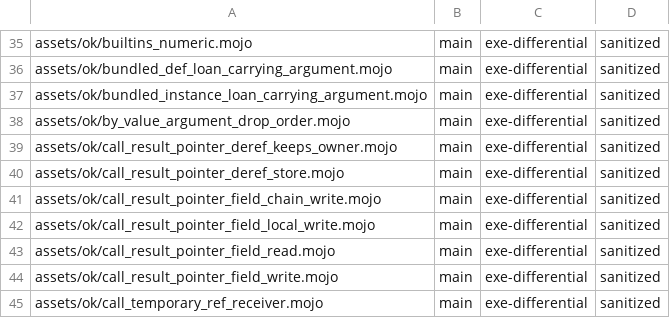
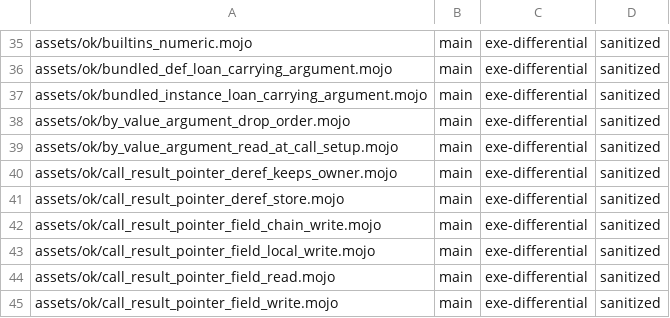
Before and after one commit to bpr/mojito, a TSV file: conformance/pliron-parity.tsv, drawn as a sheet; only a part is shown, gaps mark what is left out; the shorter side is filled out with more unchanged rows; the diff names each change by its address in the sheet, - before the commit and + after, or states it on an @@ line.

```diff
--- a/conformance/pliron-parity.tsv
+++ b/conformance/pliron-parity.tsv
+row 39: assets/ok/by_value_argument_read_at_call_setup.mojo | main | exe-differential | sanitized
```
Also changed, not shown: conformance/assets-mojo-errors.tsv, conformance/assets-mojo-rejects.tsv, 21 other files.
